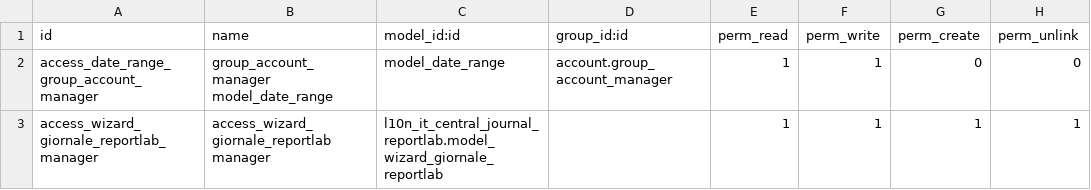
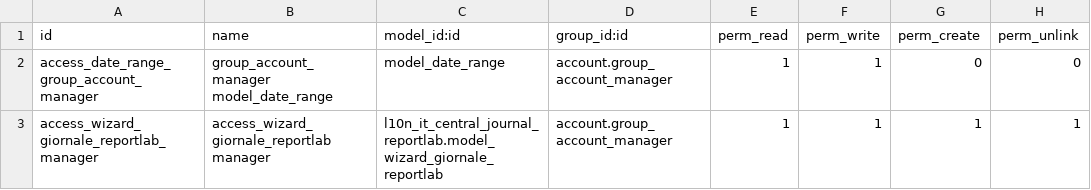
Before and after one commit to Borruso/l10n-italy, a CSV file: l10n_it_central_journal_reportlab/security/ir.model.access.csv, drawn as a sheet.

Commit message:
[MIG] l10n_it_central_journal_reportlab: Migration to 18.0

```diff
--- a/l10n_it_central_journal_reportlab/security/ir.model.access.csv
+++ b/l10n_it_central_journal_reportlab/security/ir.model.access.csv
@@ -2,2 +2,2 @@ id,name,model_id:id,group_id:id,perm_read,perm_write,perm_create,perm_unlink
 access_date_range_group_account_manager,group_account_manager model_date_range,model_date_range,account.group_account_manager,1,1,0,0
-access_wizard_giornale_reportlab_manager,access_wizard_giornale_reportlab manager,l10n_it_central_journal_reportlab.model_wizard_giornale_reportlab,,1,1,1,1
+access_wizard_giornale_reportlab_manager,access_wizard_giornale_reportlab manager,l10n_it_central_journal_reportlab.model_wizard_giornale_reportlab,account.group_account_manager,1,1,1,1
```
Also changed, not shown: 6 other files.
